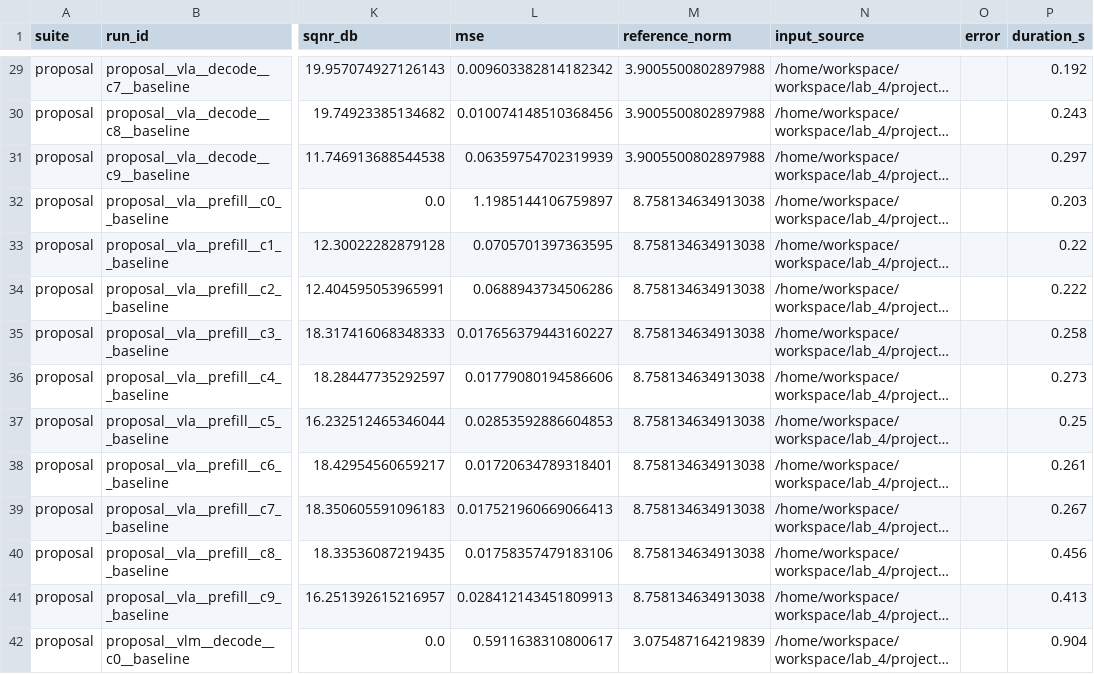
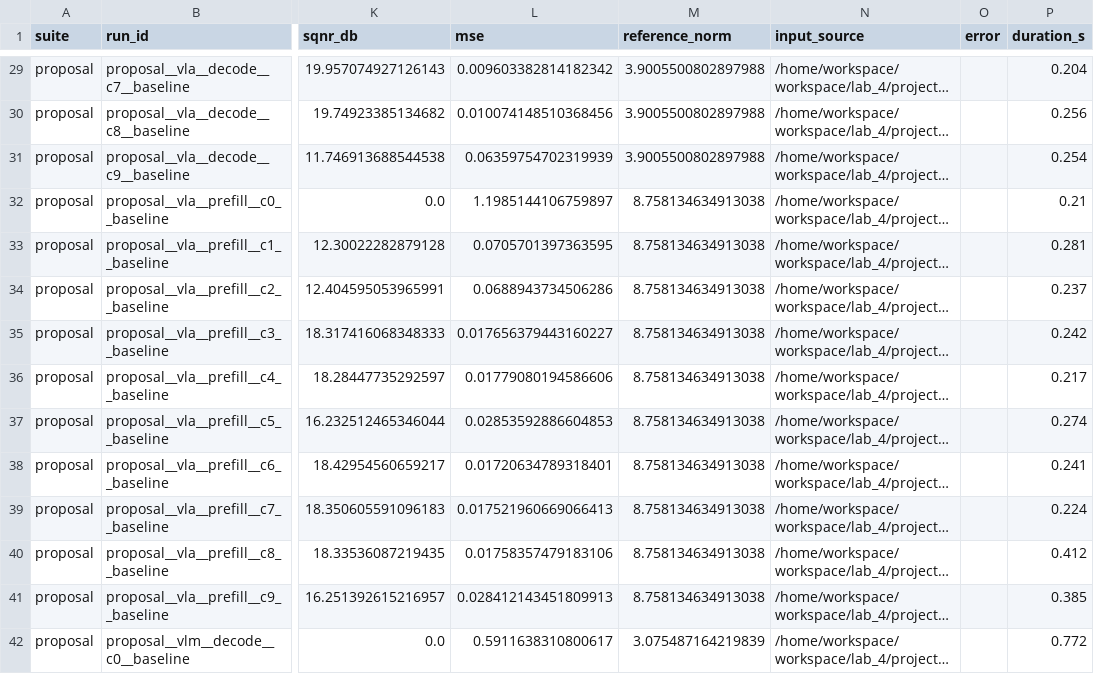
Before and after one commit to ET823828/Hardware-for-quantization, a CSV file: workspace/lab_4/project4_m1/results/accuracy_summary.csv, drawn as a sheet; only a part is shown, gaps mark what is left out; long unchanged cells end in …; the diff covers the shown part only; the diff names each change by its address in the sheet, - before the commit and + after, or states it on an @@ line.

```diff
--- a/workspace/lab_4/project4_m1/results/accuracy_summary.csv
+++ b/workspace/lab_4/project4_m1/results/accuracy_summary.csv
-P29 (duration_s): 0.192
+P29 (duration_s): 0.204
-P30 (duration_s): 0.243
+P30 (duration_s): 0.256
-P31 (duration_s): 0.297
+P31 (duration_s): 0.254
-P32 (duration_s): 0.203
+P32 (duration_s): 0.21
-P33 (duration_s): 0.22
+P33 (duration_s): 0.281
-P34 (duration_s): 0.222
+P34 (duration_s): 0.237
-P35 (duration_s): 0.258
+P35 (duration_s): 0.242
-P36 (duration_s): 0.273
+P36 (duration_s): 0.217
-P37 (duration_s): 0.25
+P37 (duration_s): 0.274
-P38 (duration_s): 0.261
+P38 (duration_s): 0.241
-P39 (duration_s): 0.267
+P39 (duration_s): 0.224
-P40 (duration_s): 0.456
+P40 (duration_s): 0.412
-P41 (duration_s): 0.413
+P41 (duration_s): 0.385
-P42 (duration_s): 0.904
+P42 (duration_s): 0.772
```
Also changed, not shown: 46 edited cells elsewhere in this file, 56 other files.
